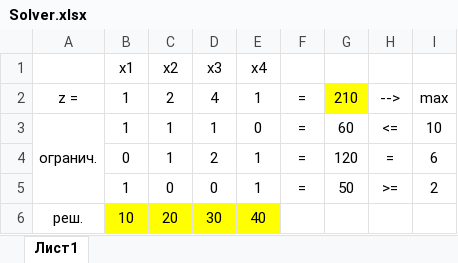
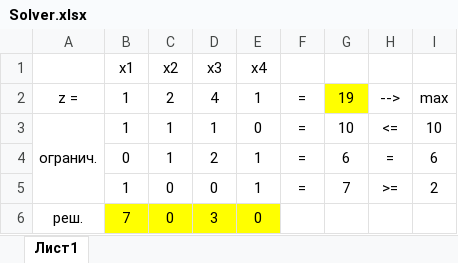
Before and after one commit to TumanovaNelly/optimization-methods, an Excel workbook: Lab1/Solver.xlsx, sheet Лист1, drawn as a sheet; values as stored, in another font and other column widths than the file's, no borders; charts and pictures not drawn; removed rows and columns are numbered as before the commit, all else as after; the diff names each change by its address in the sheet, - before the commit and + after, or states it on an @@ line.

Commit message:
[Lab1]: add solve in Solver.xlsx

```diff
--- a/Lab1/Solver.xlsx (sheet Лист1)
+++ b/Lab1/Solver.xlsx (sheet Лист1)
-G2: 210
+G2: 19
-G3: 60
+G3: 10
-G4: 120
+G4: 6
-G5: 50
+G5: 7
-row 6: реш. | 10 | 20 | 30 | 40
+row 6: реш. | 7 | 0 | 3 | 0
```
